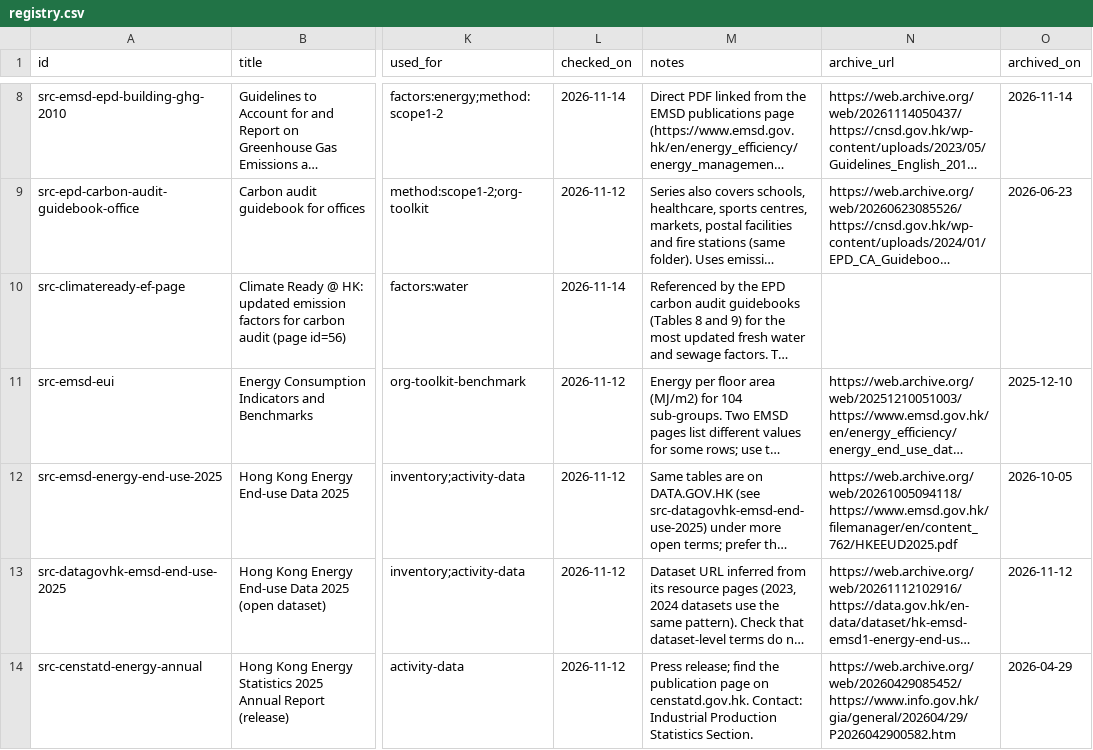
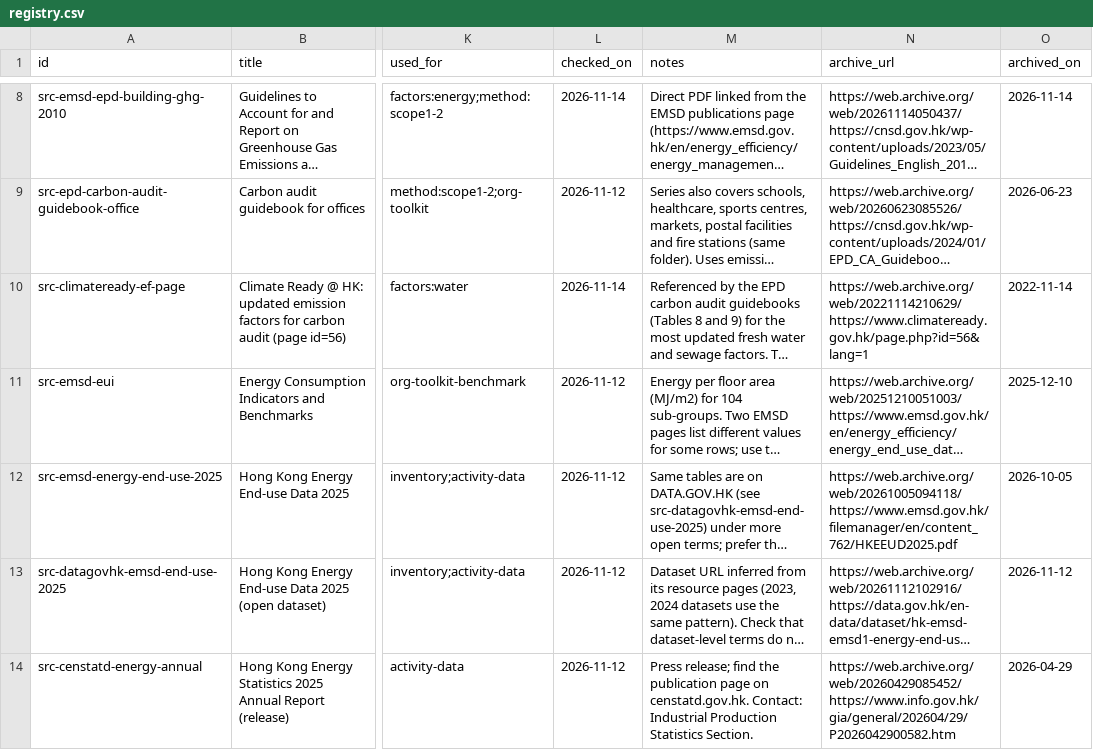
Before and after one commit to liuxiangchen428-hash/hk-open-carbon, a CSV file: sources/registry.csv, drawn as a sheet; only a part is shown, gaps mark what is left out; long unchanged cells end in …; the diff names each change by its address in the sheet, - before the commit and + after, or states it on an @@ line.

```diff
--- a/sources/registry.csv
+++ b/sources/registry.csv
-N10 (archive_url): (empty)
+N10 (archive_url): https://web.archive.org/web/20221114210629/https://www.climateready.gov.hk/page.php?id=56&lang=1
-O10 (archived_on): (empty)
+O10 (archived_on): 2022-11-14
```
